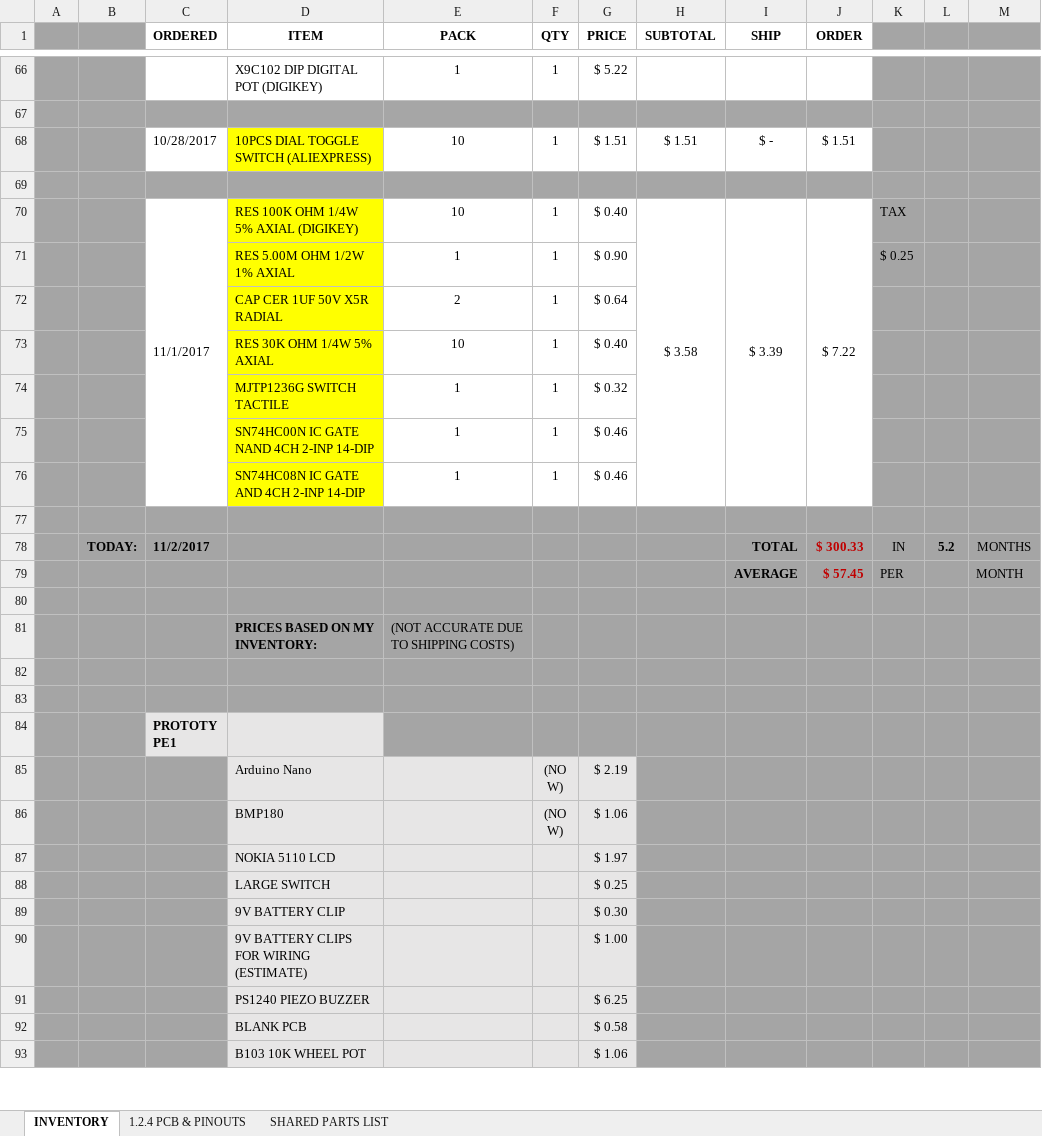
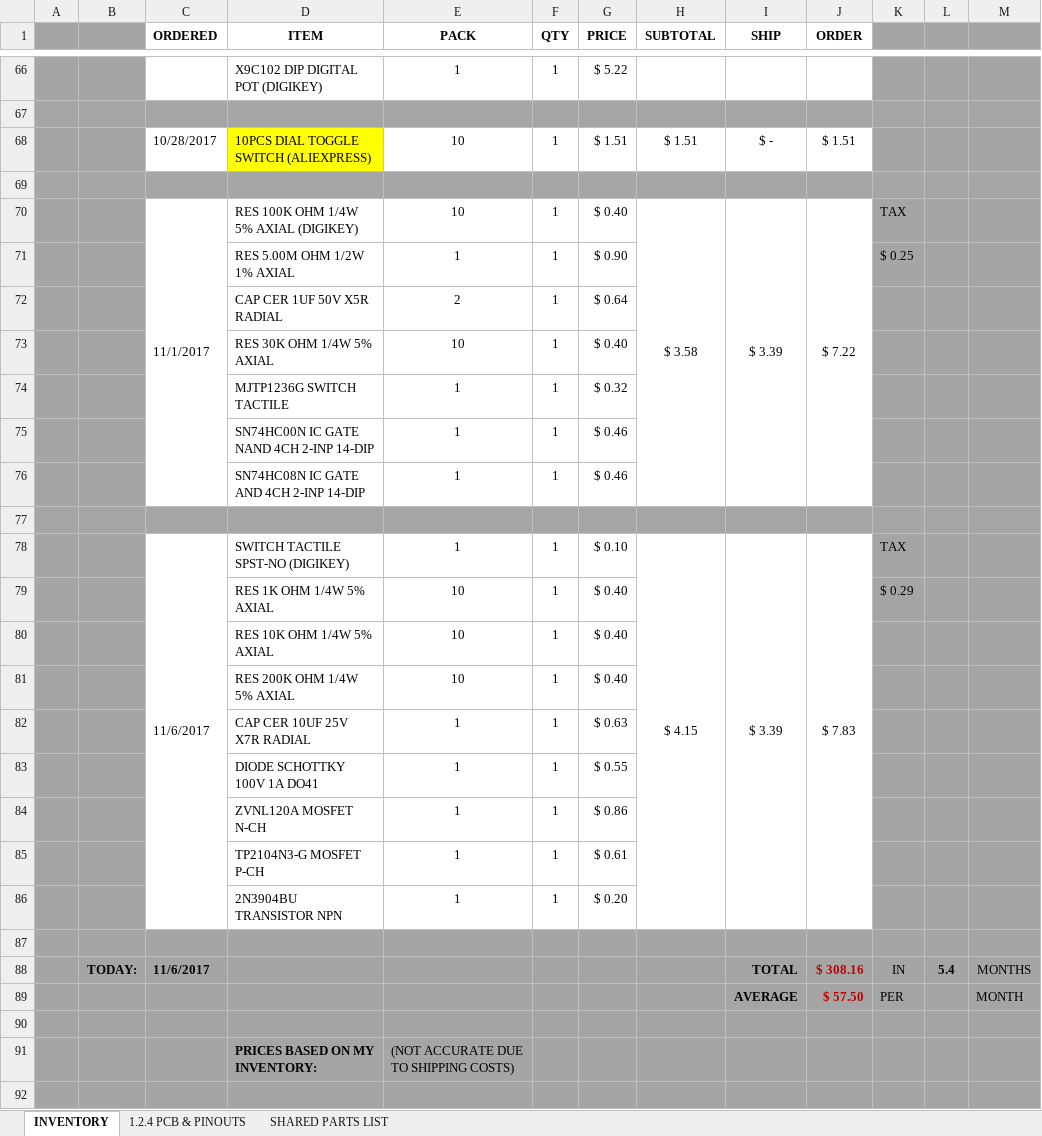
Before and after one commit to glydrfreak/vSpeed-Vario, an Excel workbook: BillOfMaterials/INVENTORY.xlsx, sheet INVENTORY, drawn as a sheet; only a part is shown, gaps mark what is left out; the shorter side is filled out with more unchanged rows; values as stored, in another font and other column widths than the file's, no borders; addresses are those after the commit; the diff names each change by its address in the sheet, - before the commit and + after, or states it on an @@ line.

```diff
--- a/BillOfMaterials/INVENTORY.xlsx (sheet INVENTORY)
+++ b/BillOfMaterials/INVENTORY.xlsx (sheet INVENTORY)
-D70:D76 fill: #FFFF00
+D70:D76 fill: none
+row 78:  |  | 11/6/2017 | SWITCH TACTILE SPST-NO (DIGIKEY) | 1 | 1 | $ 0.10 | $ 4.15 | $ 3.39 | $ 7.83 | TAX
+row 79:  |  |  | RES 1K OHM 1/4W 5% AXIAL | 10 | 1 | $ 0.40 |  |  |  | $ 0.29
+row 80:  |  |  | RES 10K OHM 1/4W 5% AXIAL | 10 | 1 | $ 0.40
+row 81:  |  |  | RES 200K OHM 1/4W 5% AXIAL | 10 | 1 | $ 0.40
+row 82:  |  |  | CAP CER 10UF 25V X7R RADIAL | 1 | 1 | $ 0.63
+row 83:  |  |  | DIODE SCHOTTKY 100V 1A DO41 | 1 | 1 | $ 0.55
+row 84:  |  |  | ZVNL120A MOSFET N-CH | 1 | 1 | $ 0.86
+row 85:  |  |  | TP2104N3-G MOSFET P-CH | 1 | 1 | $ 0.61
+row 86:  |  |  | 2N3904BU TRANSISTOR NPN | 1 | 1 | $ 0.20
+row 87: (empty)
-C88 (ORDERED): 11/2/2017
+C88 (ORDERED): 11/6/2017
-J88 (ORDER): $ 300.33
+J88 (ORDER): $ 308.16
-L88: 5.2
+L88: 5.4
-J89 (ORDER): $ 57.45
+J89 (ORDER): $ 57.50
```
Also changed, not shown: formulas that keep their value, 3 other files.
